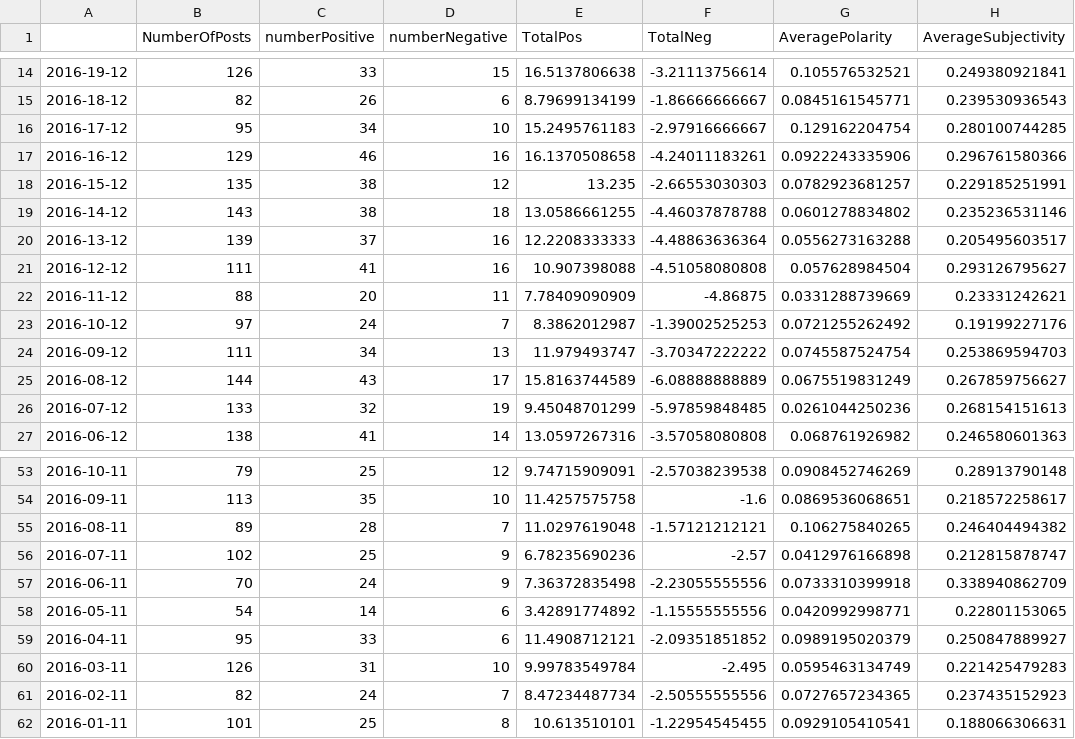
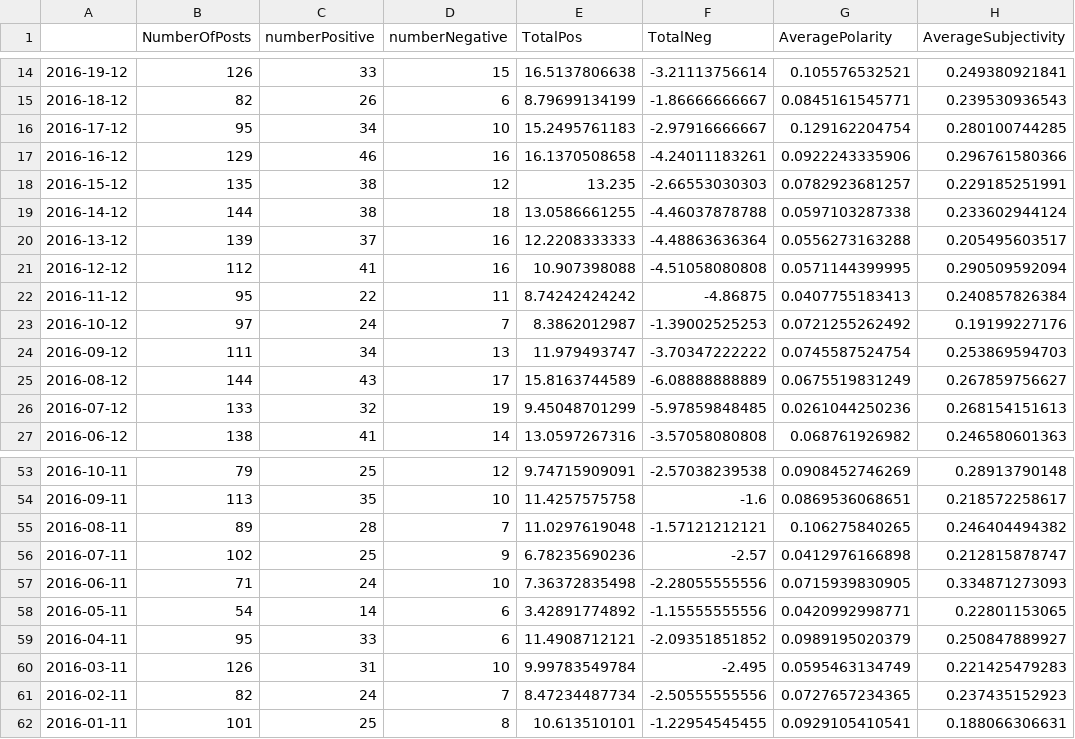
Before and after one commit to woutster/bitcoin-price-prediction, a CSV file: Product/API/reddit_api_features.csv, drawn as a sheet; only a part is shown, gaps mark what is left out.

```diff
--- a/Product/API/reddit_api_features.csv
+++ b/Product/API/reddit_api_features.csv
@@ -18,6 +18,6 @@
 2016-15-12,135,38,12,13.235,-2.66553030303,0.0782923681257,0.229185251991
-2016-14-12,143,38,18,13.0586661255,-4.46037878788,0.0601278834802,0.235236531146
+2016-14-12,144,38,18,13.0586661255,-4.46037878788,0.0597103287338,0.233602944124
 2016-13-12,139,37,16,12.2208333333,-4.48863636364,0.0556273163288,0.205495603517
-2016-12-12,111,41,16,10.907398088,-4.51058080808,0.057628984504,0.293126795627
-2016-11-12,88,20,11,7.78409090909,-4.86875,0.0331288739669,0.23331242621
+2016-12-12,112,41,16,10.907398088,-4.51058080808,0.0571144399995,0.290509592094
+2016-11-12,95,22,11,8.74242424242,-4.86875,0.0407755183413,0.240857826384
 2016-10-12,97,24,7,8.3862012987,-1.39002525253,0.0721255262492,0.19199227176
@@ -56,3 +56,3 @@
 2016-07-11,102,25,9,6.78235690236,-2.57,0.0412976166898,0.212815878747
-2016-06-11,70,24,9,7.36372835498,-2.23055555556,0.0733310399918,0.338940862709
+2016-06-11,71,24,10,7.36372835498,-2.28055555556,0.0715939830905,0.334871273093
 2016-05-11,54,14,6,3.42891774892,-1.15555555556,0.0420992998771,0.22801153065
```
Also changed, not shown: Product/API/blockchain_api_features.csv, Product/API/google_api_features.csv, 2 other files.
